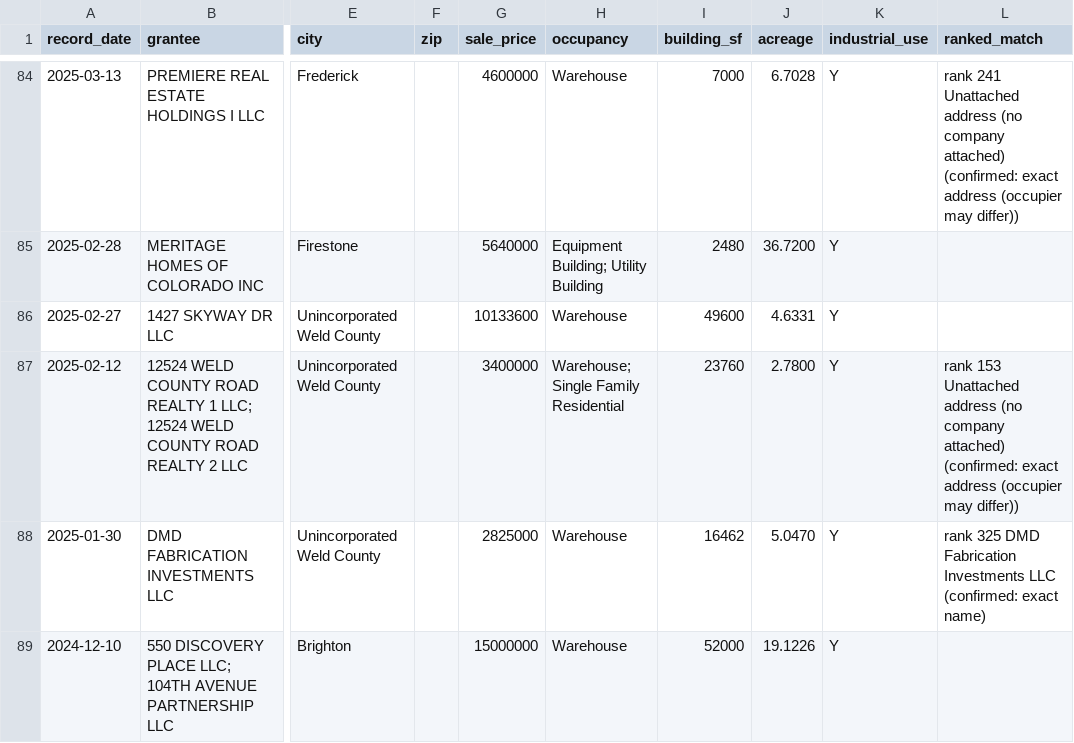
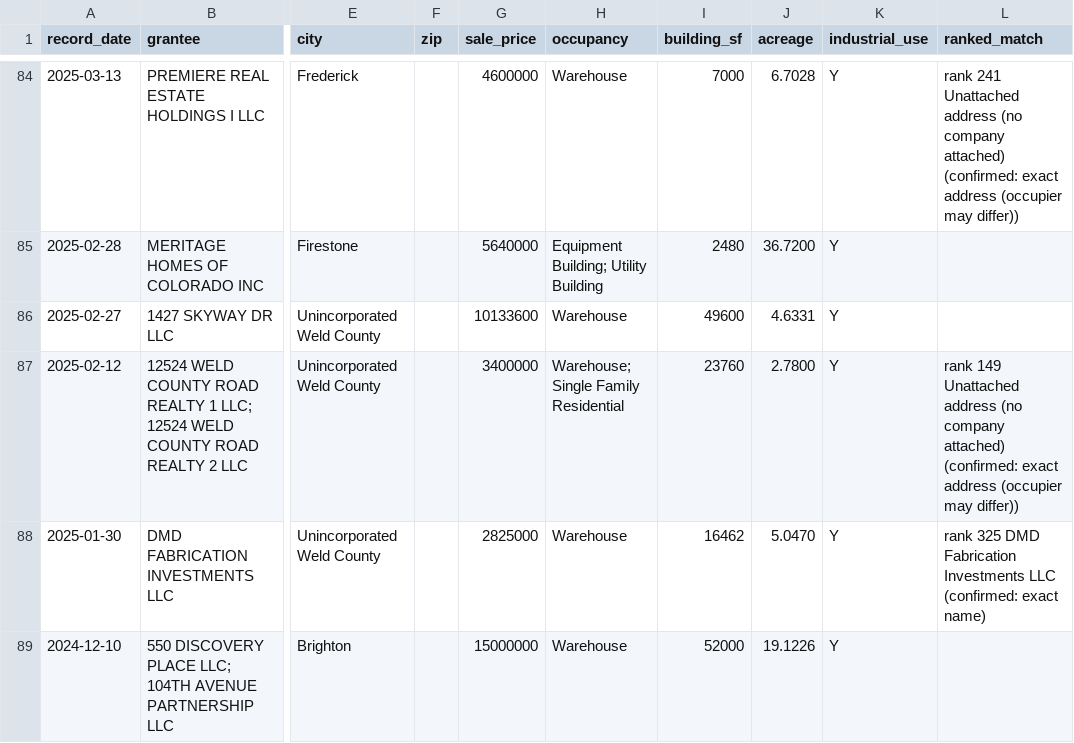
Before and after one commit to 1alaskan/AtlasScraper, a CSV file: step5-analysis/weld/weld_flagged_sales.csv, drawn as a sheet; only a part is shown, gaps mark what is left out; the diff covers the shown part only; the diff names each change by its address in the sheet, - before the commit and + after, or states it on an @@ line.

```diff
--- a/step5-analysis/weld/weld_flagged_sales.csv
+++ b/step5-analysis/weld/weld_flagged_sales.csv
-L87 (ranked_match): rank 153 Unattached address…
+L87 (ranked_match): rank 149 Unattached address…
```
Also changed, not shown: 22 edited cells elsewhere in this file, step5-analysis/weld/weld_county_incentives.csv, step5-analysis/weld/weld_side_list_matches.csv, 13 other files.
